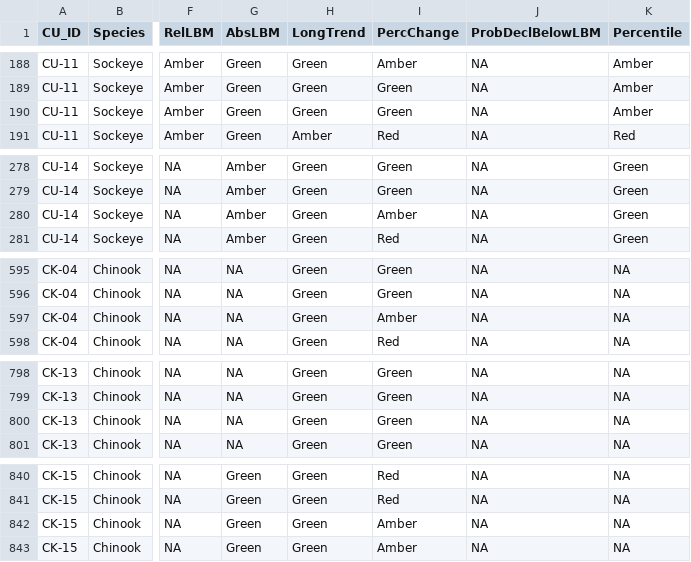
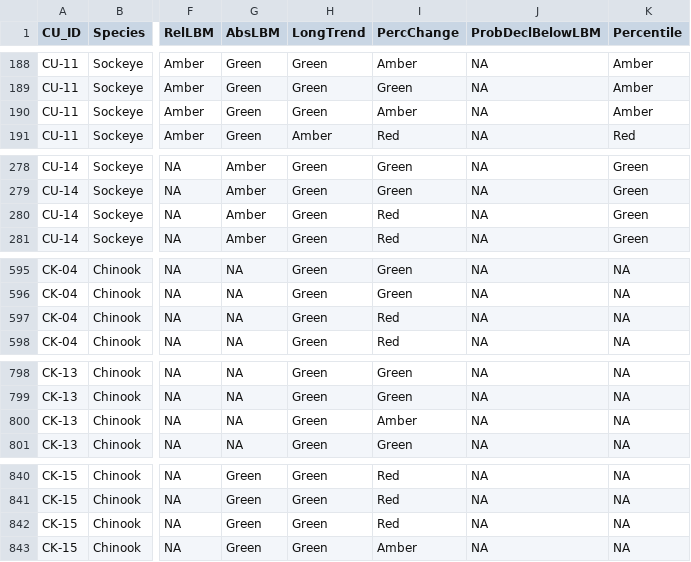
Before and after one commit to SOLV-Code/Scanner-Data-Processing, a CSV file: DATA_OUT/Retrospective_Metrics_Status.csv, drawn as a sheet; only a part is shown, gaps mark what is left out; the diff covers the shown part only; the diff names each change by its address in the sheet, - before the commit and + after, or states it on an @@ line.

```diff
--- a/DATA_OUT/Retrospective_Metrics_Status.csv
+++ b/DATA_OUT/Retrospective_Metrics_Status.csv
-I190 (PercChange): Green
+I190 (PercChange): Amber
-I280 (PercChange): Amber
+I280 (PercChange): Red
-I597 (PercChange): Amber
+I597 (PercChange): Red
-I800 (PercChange): Green
+I800 (PercChange): Amber
-I842 (PercChange): Amber
+I842 (PercChange): Red
```
Also changed, not shown: 47 edited cells elsewhere in this file, DATA_LOOKUP_FILES/MOD_MAIN_CU_LOOKUP_FOR_SOS.csv, DATA_OUT/Retro_Synoptic_Details.csv, 7 other files.
